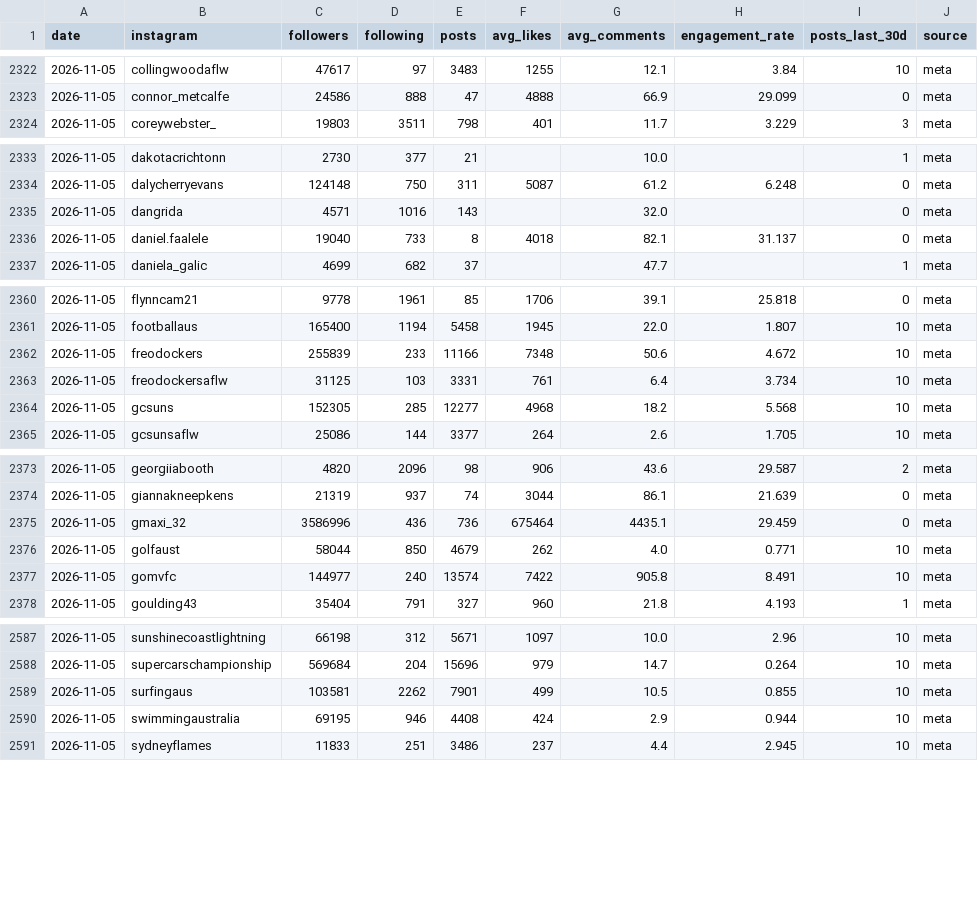
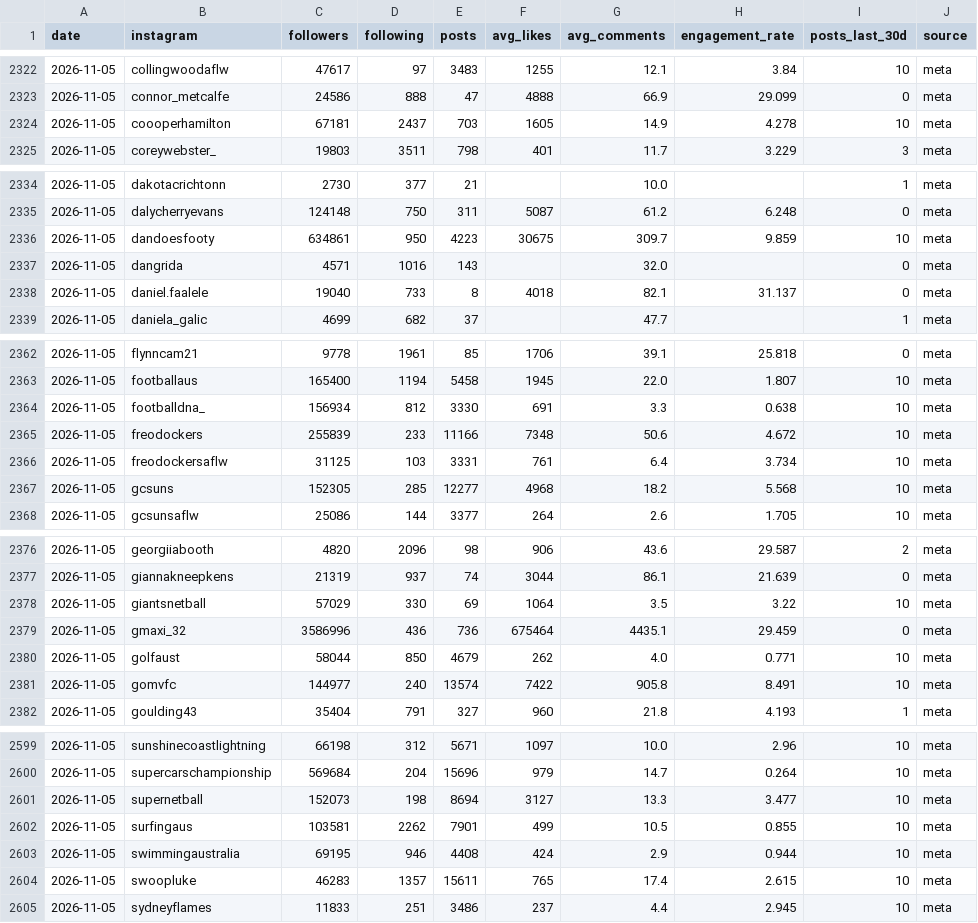
Before and after one commit to YosemiteDan/SocialRankingsV2, a CSV file: data/history.csv, drawn as a sheet; only a part is shown, gaps mark what is left out; the diff covers the shown part only; the diff names each change by its address in the sheet, - before the commit and + after, or states it on an @@ line.

```diff
--- a/data/history.csv
+++ b/data/history.csv
+row 2324: 2026-11-05 | coooperhamilton | 67181 | 2437 | 703 | 1605 | 14.9 | 4.278 | 10 | meta
+row 2336: 2026-11-05 | dandoesfooty | 634861 | 950 | 4223 | 30675 | 309.7 | 9.859 | 10 | meta
+row 2364: 2026-11-05 | footballdna_ | 156934 | 812 | 3330 | 691 | 3.3 | 0.638 | 10 | meta
+row 2378: 2026-11-05 | giantsnetball | 57029 | 330 | 69 | 1064 | 3.5 | 3.22 | 10 | meta
+row 2601: 2026-11-05 | supernetball | 152073 | 198 | 8694 | 3127 | 13.3 | 3.477 | 10 | meta
+row 2604: 2026-11-05 | swoopluke | 46283 | 1357 | 15611 | 765 | 17.4 | 2.615 | 10 | meta
```
Also changed, not shown: 11 added rows elsewhere in this file, 42 other files.
